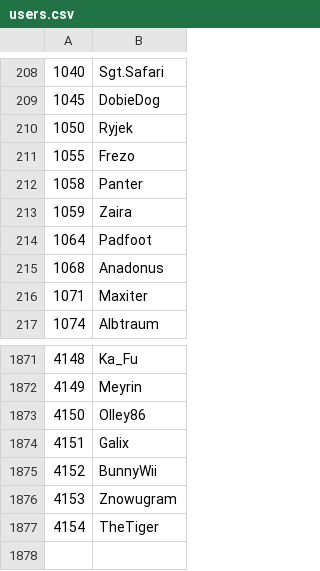
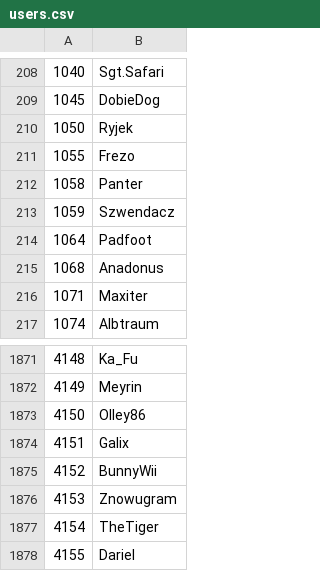
Before and after one commit to Veticia/karma, a CSV file: users.csv, drawn as a sheet; only a part is shown, gaps mark what is left out.

Commit message:
autoupdate

```diff
--- a/users.csv
+++ b/users.csv
@@ -212,3 +212,3 @@
 1058,Panter
-1059,Zaira
+1059,Szwendacz
 1064,Padfoot
@@ -1877 +1877,2 @@
 4154,TheTiger
+4155,Dariel
```
